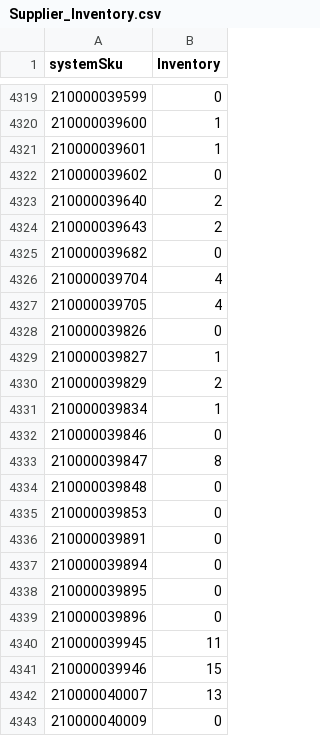
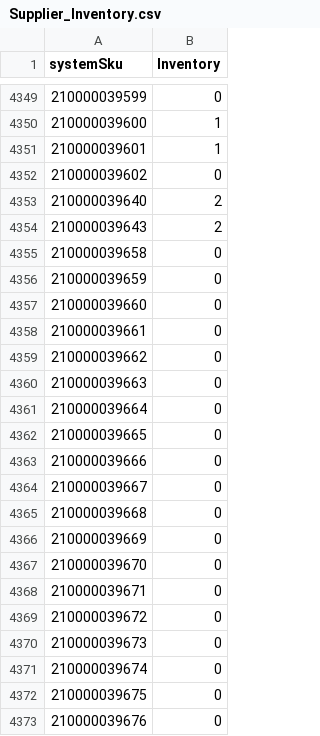
Before and after one commit to WindanceBoardshop/Supplier_Inventory_Updates, a CSV file: Supplier_Inventory.csv, drawn as a sheet; only a part is shown, gaps mark what is left out; the shorter side is filled out with more unchanged rows; the diff covers the shown part only; the diff names each change by its address in the sheet, - before the commit and + after, or states it on an @@ line.

```diff
--- a/Supplier_Inventory.csv
+++ b/Supplier_Inventory.csv
+row 4355: 210000039658 | 0
+row 4356: 210000039659 | 0
+row 4357: 210000039660 | 0
+row 4358: 210000039661 | 0
+row 4359: 210000039662 | 0
+row 4360: 210000039663 | 0
+row 4361: 210000039664 | 0
+row 4362: 210000039665 | 0
+row 4363: 210000039666 | 0
+row 4364: 210000039667 | 0
+row 4365: 210000039668 | 0
+row 4366: 210000039669 | 0
+row 4367: 210000039670 | 0
+row 4368: 210000039671 | 0
+row 4369: 210000039672 | 0
+row 4370: 210000039673 | 0
+row 4371: 210000039674 | 0
+row 4372: 210000039675 | 0
+row 4373: 210000039676 | 0
```
Also changed, not shown: 39 added rows, 4 removed rows and 74 edited cells elsewhere in this file.
